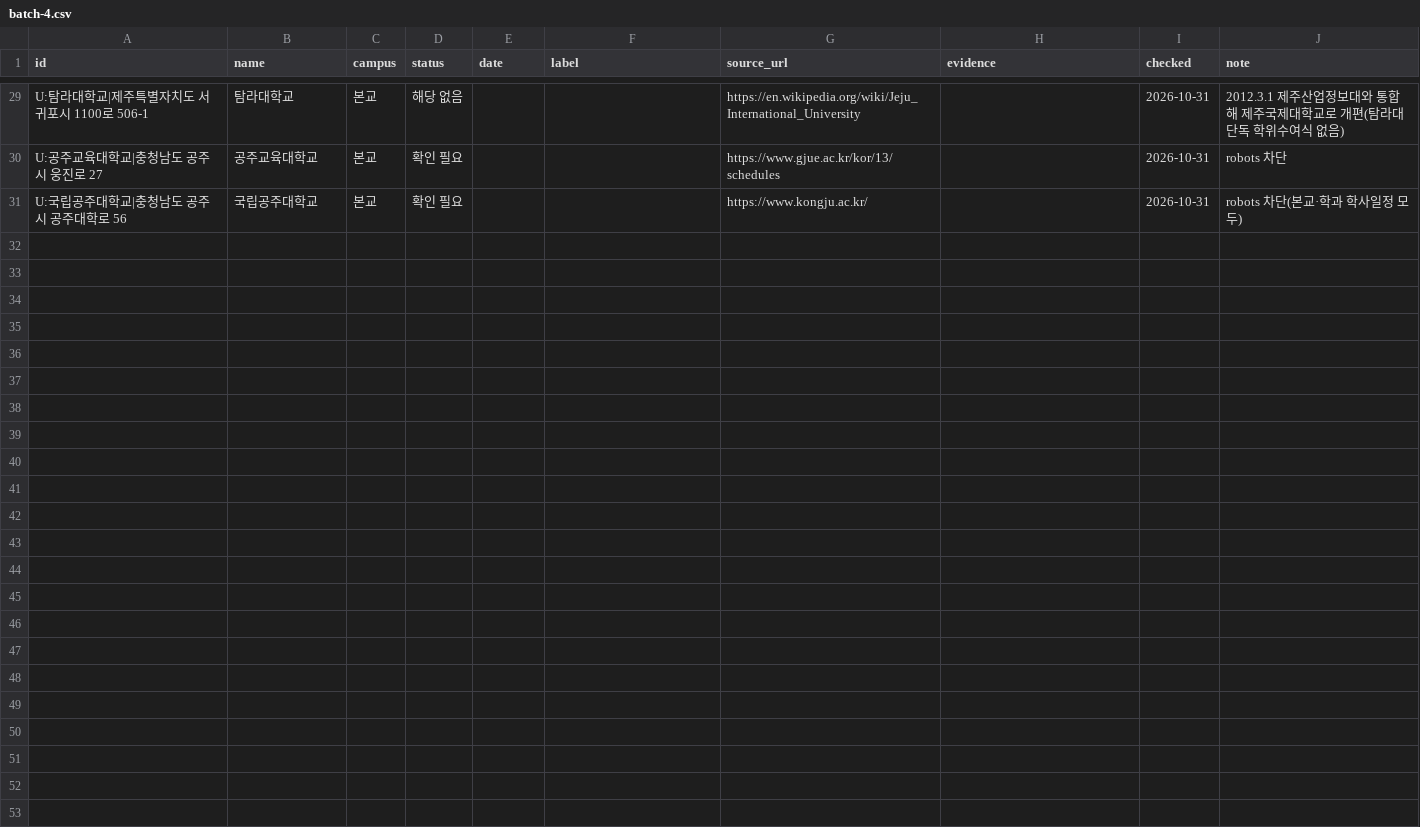
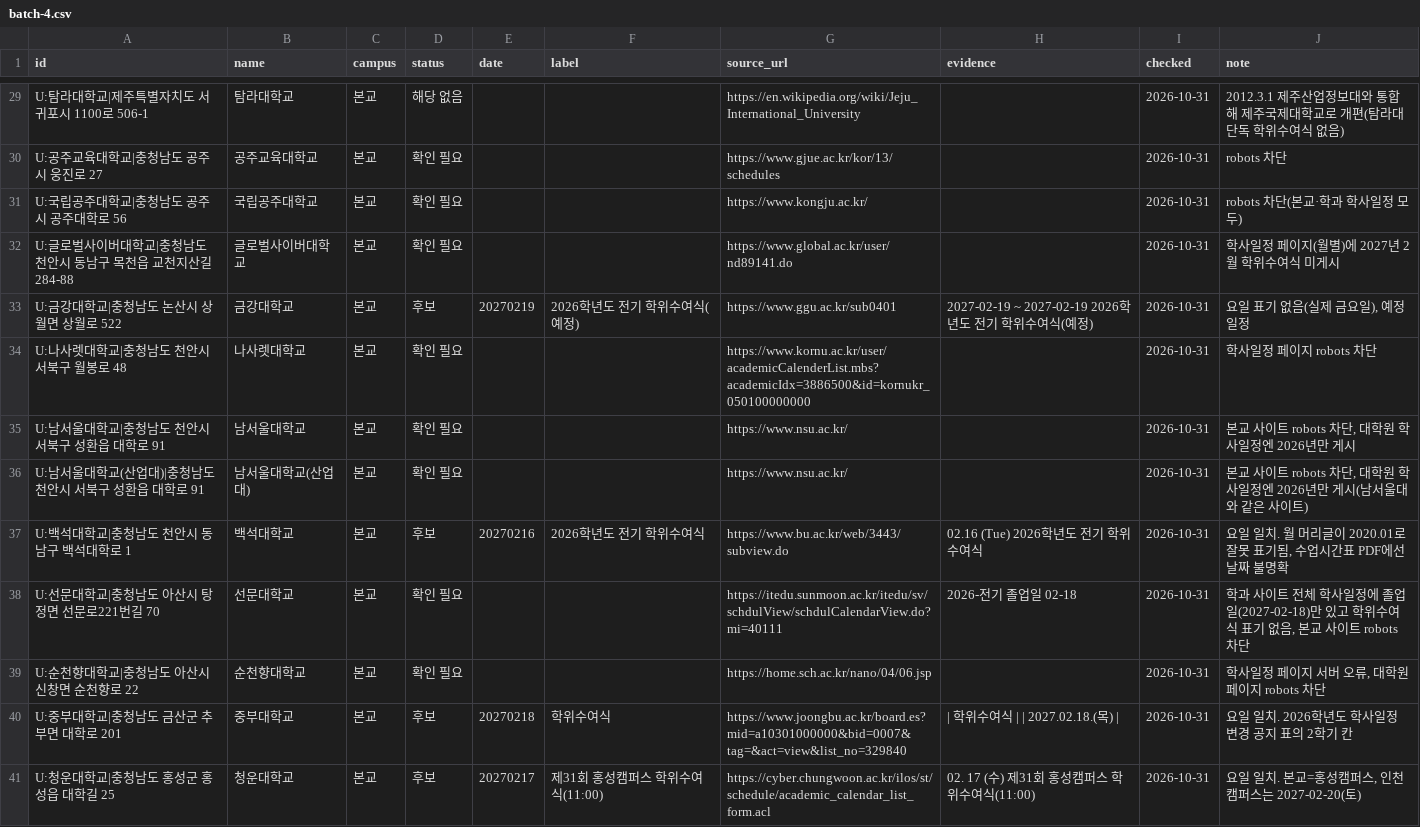
Before and after one commit to best15993232-sudo/flower-planner, a CSV file: docs/univ-survey/batch-4.csv, drawn as a sheet; only a part is shown, gaps mark what is left out.

```diff
--- a/docs/univ-survey/batch-4.csv
+++ b/docs/univ-survey/batch-4.csv
@@ -31 +31,11 @@ U:공주교육대학교|충청남도 공주시 웅진로 27,공주교육대학
 U:국립공주대학교|충청남도 공주시 공주대학로 56,국립공주대학교,본교,확인 필요,,,https://www.kongju.ac.kr/,,2026-10-31,robots 차단(본교·학과 학사일정 모두)
+U:글로벌사이버대학교|충청남도 천안시 동남구 목천읍 교천지산길 284-88,글로벌사이버대학교,본교,확인 필요,,,https://www.global.ac.kr/user/nd89141.do,,2026-10-31,학사일정 페이지(월별)에 2027년 2월 학위수여식 미게시
+U:금강대학교|충청남도 논산시 상월면 상월로 522,금강대학교,본교,후보,20270219,2026학년도 전기 학위수여식(예정),https://www.ggu.ac.kr/sub0401,2027-02-19 ~ 2027-02-19 2026학년도 전기 학위수여식(예정),2026-10-31,"요일 표기 없음(실제 금요일), 예정 일정"
+U:나사렛대학교|충청남도 천안시 서북구 월봉로 48,나사렛대학교,본교,확인 필요,,,https://www.kornu.ac.kr/user/academicCalenderList.mbs?academicIdx=3886500&id=kornukr_050100000000,,2026-10-31,학사일정 페이지 robots 차단
+U:남서울대학교|충청남도 천안시 서북구 성환읍 대학로 91,남서울대학교,본교,확인 필요,,,https://www.nsu.ac.kr/,,2026-10-31,"본교 사이트 robots 차단, 대학원 학사일정엔 2026년만 게시"
+U:남서울대학교(산업대)|충청남도 천안시 서북구 성환읍 대학로 91,남서울대학교(산업대),본교,확인 필요,,,https://www.nsu.ac.kr/,,2026-10-31,"본교 사이트 robots 차단, 대학원 학사일정엔 2026년만 게시(남서울대와 같은 사이트)"
+U:백석대학교|충청남도 천안시 동남구 백석대학로 1,백석대학교,본교,후보,20270216,2026학년도 전기 학위수여식,https://www.bu.ac.kr/web/3443/subview.do,02.16 (Tue) 2026학년도 전기 학위수여식,2026-10-31,"요일 일치. 월 머리글이 2020.01로 잘못 표기됨, 수업시간표 PDF에선 날짜 불명확"
+U:선문대학교|충청남도 아산시 탕정면 선문로221번길 70,선문대학교,본교,확인 필요,,,https://itedu.sunmoon.ac.kr/itedu/sv/schdulView/schdulCalendarView.do?mi=40111,2026-전기 졸업일 02-18,2026-10-31,"학과 사이트 전체 학사일정에 졸업일(2027-02-18)만 있고 학위수여식 표기 없음, 본교 사이트 robots 차단"
+U:순천향대학교|충청남도 아산시 신창면 순천향로 22,순천향대학교,본교,확인 필요,,,https://home.sch.ac.kr/nano/04/06.jsp,,2026-10-31,"학사일정 페이지 서버 오류, 대학원 페이지 robots 차단"
+U:중부대학교|충청남도 금산군 추부면 대학로 201,중부대학교,본교,후보,20270218,학위수여식,https://www.joongbu.ac.kr/board.es?mid=a10301000000&bid=0007&tag=&act=view&list_no=329840,| 학위수여식 | | 2027.02.18.(목) |,2026-10-31,요일 일치. 2026학년도 학사일정 변경 공지 표의 2학기 칸
+U:청운대학교|충청남도 홍성군 홍성읍 대학길 25,청운대학교,본교,후보,20270217,제31회 홍성캠퍼스 학위수여식(11:00),https://cyber.chungwoon.ac.kr/ilos/st/schedule/academic_calendar_list_form.acl,02. 17 (수) 제31회 홍성캠퍼스 학위수여식(11:00),2026-10-31,"요일 일치. 본교=홍성캠퍼스, 인천캠퍼스는 2027-02-20(토)"
```
